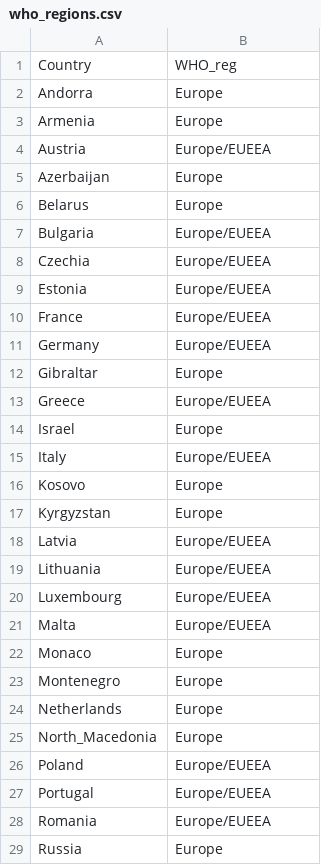
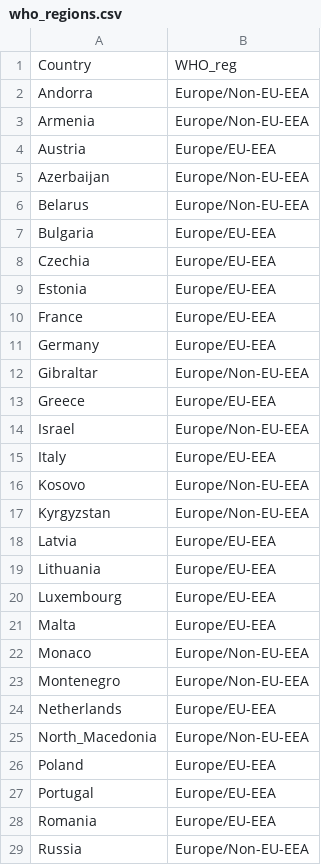
Before and after one commit to digitalepidemiologylab/covid-sources-timeliness, a CSV file: data/who_regions.csv, drawn as a sheet; only a part is shown; the diff covers the shown part only.

Commit message:
new figures, data

```diff
--- a/data/who_regions.csv
+++ b/data/who_regions.csv
@@ -1,29 +1,29 @@
 Country,WHO_reg
-Andorra,Europe
-Armenia,Europe
-Austria,Europe/EUEEA
-Azerbaijan,Europe
-Belarus,Europe
-Bulgaria,Europe/EUEEA
-Czechia,Europe/EUEEA
-Estonia,Europe/EUEEA
-France,Europe/EUEEA
-Germany,Europe/EUEEA
-Gibraltar,Europe
-Greece,Europe/EUEEA
-Israel,Europe
-Italy,Europe/EUEEA
-Kosovo,Europe
-Kyrgyzstan,Europe
-Latvia,Europe/EUEEA
-Lithuania,Europe/EUEEA
-Luxembourg,Europe/EUEEA
-Malta,Europe/EUEEA
-Monaco,Europe
-Montenegro,Europe
-Netherlands,Europe
-North_Macedonia,Europe
-Poland,Europe/EUEEA
-Portugal,Europe/EUEEA
-Romania,Europe/EUEEA
-Russia,Europe
+Andorra,Europe/Non-EU-EEA
+Armenia,Europe/Non-EU-EEA
+Austria,Europe/EU-EEA
+Azerbaijan,Europe/Non-EU-EEA
+Belarus,Europe/Non-EU-EEA
+Bulgaria,Europe/EU-EEA
+Czechia,Europe/EU-EEA
+Estonia,Europe/EU-EEA
+France,Europe/EU-EEA
+Germany,Europe/EU-EEA
+Gibraltar,Europe/Non-EU-EEA
+Greece,Europe/EU-EEA
+Israel,Europe/Non-EU-EEA
+Italy,Europe/EU-EEA
+Kosovo,Europe/Non-EU-EEA
+Kyrgyzstan,Europe/Non-EU-EEA
+Latvia,Europe/EU-EEA
+Lithuania,Europe/EU-EEA
+Luxembourg,Europe/EU-EEA
+Malta,Europe/EU-EEA
+Monaco,Europe/Non-EU-EEA
+Montenegro,Europe/Non-EU-EEA
+Netherlands,Europe/EU-EEA
+North_Macedonia,Europe/Non-EU-EEA
+Poland,Europe/EU-EEA
+Portugal,Europe/EU-EEA
+Romania,Europe/EU-EEA
+Russia,Europe/Non-EU-EEA
```
Also changed, not shown: 7 edited cells elsewhere in this file, 10 other files.
